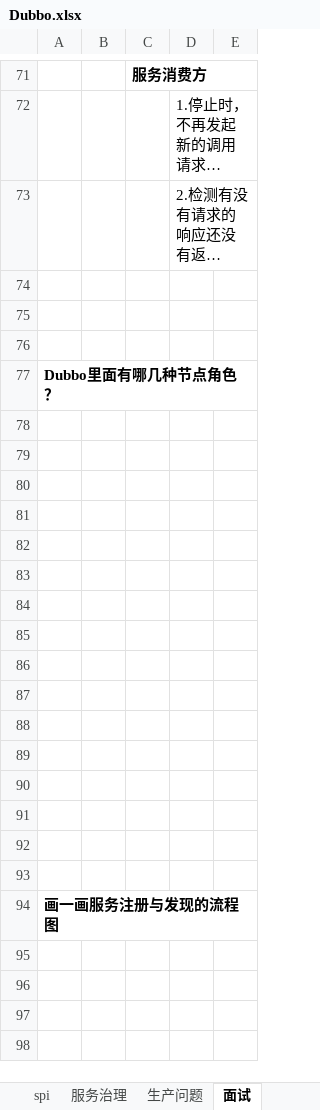
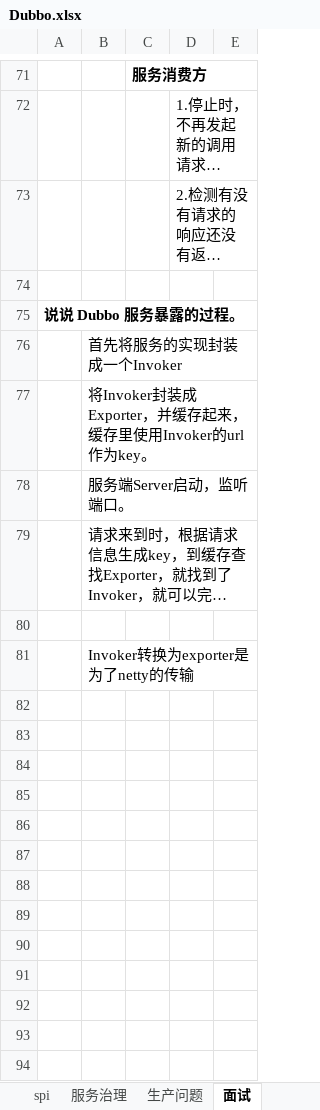
Before and after one commit to xieshiwei/JavaMS, an Excel workbook: Dubbo/Dubbo.xlsx, sheet 面试, drawn as a sheet; only a part is shown, gaps mark what is left out; the shorter side is filled out with more unchanged rows; long unchanged cells end in …; values as stored, in another font and other column widths than the file's, no borders; charts and pictures not drawn; the diff covers the shown part only; the diff names each change by its address in the sheet, - before the commit and + after, or states it on an @@ line.

```diff
--- a/Dubbo/Dubbo.xlsx (sheet 面试)
+++ b/Dubbo/Dubbo.xlsx (sheet 面试)
@@ row 357 moved to row 75: 说说 Dubbo 服务暴露的过程。 @@
@@ row 358 moved to row 76: 首先将服务的实现封装成一个Invoker @@
@@ row 359 moved to row 77: 将Invoker封装成Exporter，并缓存起来，缓存里使用Invoker的u… @@
@@ row 360 moved to row 78: 服务端Server启动，监听端口。 @@
@@ row 361 moved to row 79: 请求来到时，根据请求信息生成key，到缓存查找Exporter，就找到了Invo… @@
+row 80: (empty)
@@ row 363 moved to row 81: Invoker转换为exporter是为了netty的传输 @@
+row 82: (empty)
+row 83: (empty)
+row 84: (empty)
+row 85: (empty)
+row 86: (empty)
+row 87: (empty)
+row 88: (empty)
+row 89: (empty)
+row 90: (empty)
+row 91: (empty)
+row 92: (empty)
+row 93: (empty)
+row 94: (empty)
```
Also changed, not shown: 15 added rows, 29 removed rows and 13 moved rows elsewhere in this sheet, charts or pictures, MS.xlsx, Netty/Netty.xlsx, 4 other files.
